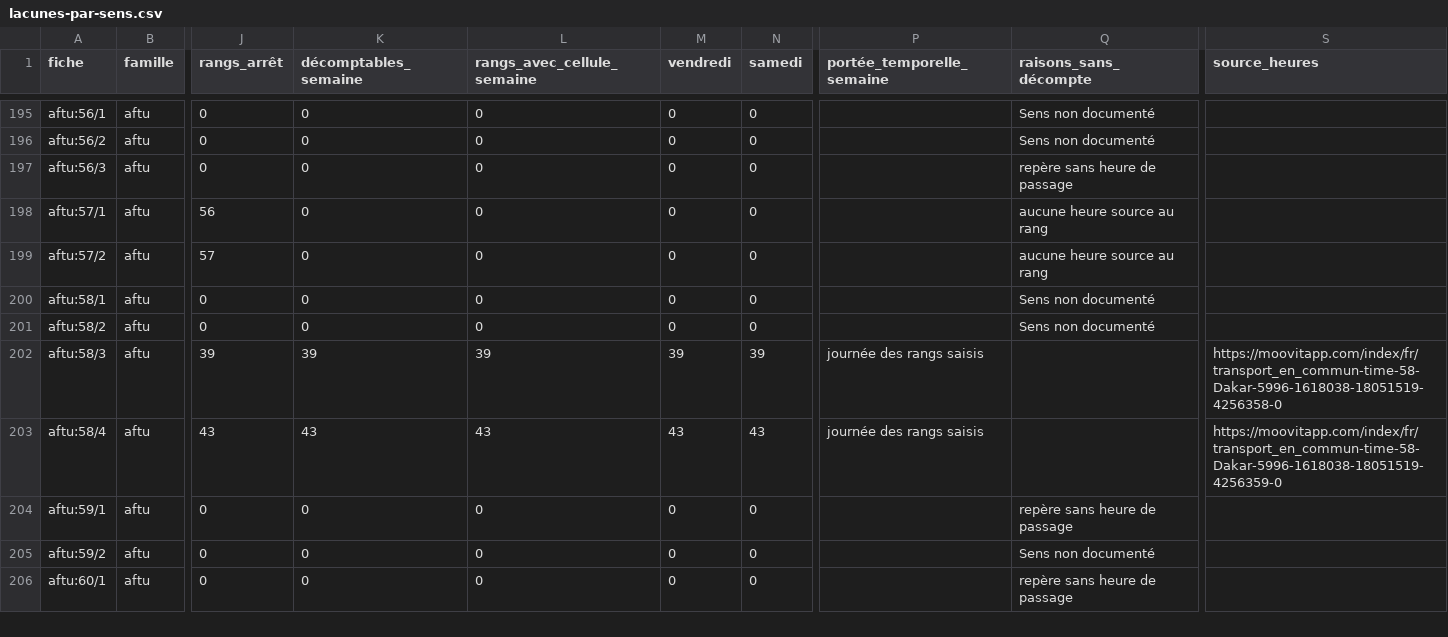
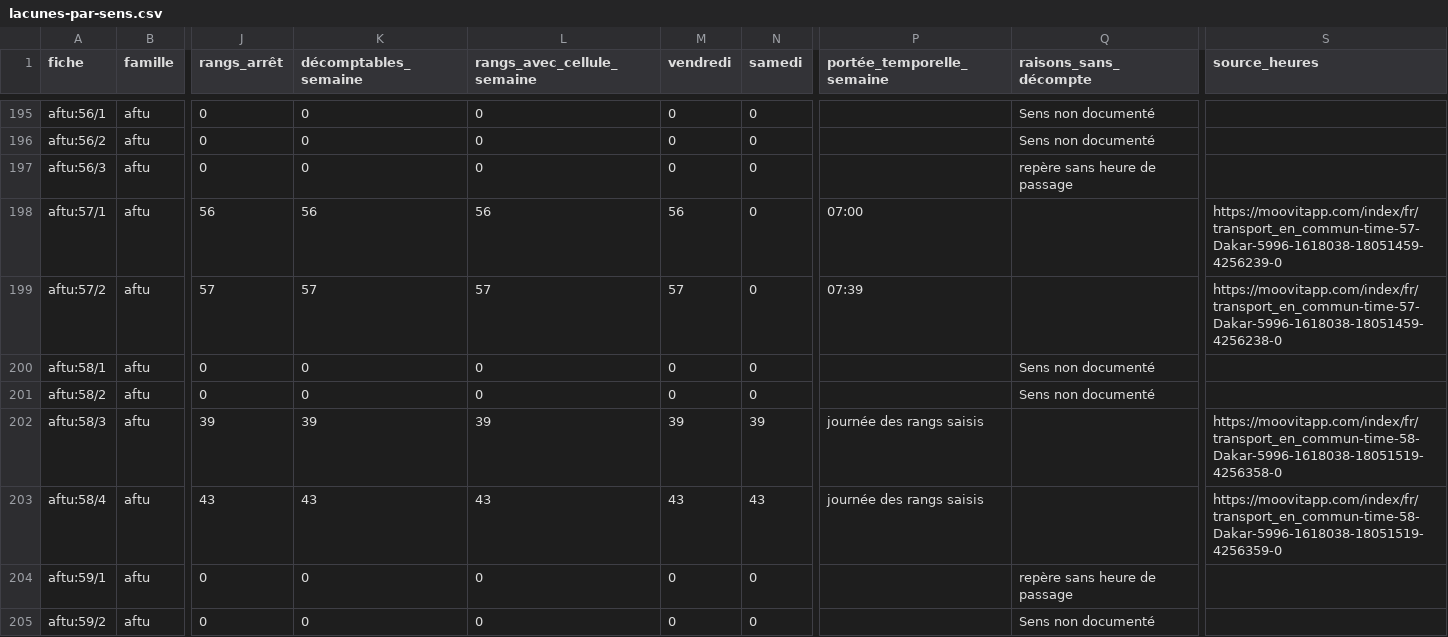
Before and after one commit to aydiarra-star/dkrBus-apps, a CSV file: docs/lacunes/lacunes-par-sens.csv, drawn as a sheet; only a part is shown, gaps mark what is left out; the shorter side is filled out with more unchanged rows; the diff names each change by its address in the sheet, - before the commit and + after, or states it on an @@ line.

```diff
--- a/docs/lacunes/lacunes-par-sens.csv
+++ b/docs/lacunes/lacunes-par-sens.csv
-K198 (décomptables_semaine): 0
+K198 (décomptables_semaine): 56
-L198 (rangs_avec_cellule_semaine): 0
+L198 (rangs_avec_cellule_semaine): 56
-M198 (vendredi): 0
+M198 (vendredi): 56
-P198 (portée_temporelle_semaine): (empty)
+P198 (portée_temporelle_semaine): 07:00
-Q198:Q199 (raisons_sans_décompte): aucune heure source au rang
+Q198:Q199 (raisons_sans_décompte): (empty)
-S198 (source_heures): (empty)
+S198 (source_heures): https://moovitapp.com/index/fr/transport_en_commun-time-57-Dakar-5996-1618038-18051459-4256239-0
-K199 (décomptables_semaine): 0
+K199 (décomptables_semaine): 57
-L199 (rangs_avec_cellule_semaine): 0
+L199 (rangs_avec_cellule_semaine): 57
-M199 (vendredi): 0
+M199 (vendredi): 57
-P199 (portée_temporelle_semaine): (empty)
+P199 (portée_temporelle_semaine): 07:39
-S199 (source_heures): (empty)
+S199 (source_heures): https://moovitapp.com/index/fr/transport_en_commun-time-57-Dakar-5996-1618038-18051459-4256238-0
```
Also changed, not shown: docs/panneaux/aftu.csv, docs/panneaux/fiches.csv, 5 other files.
